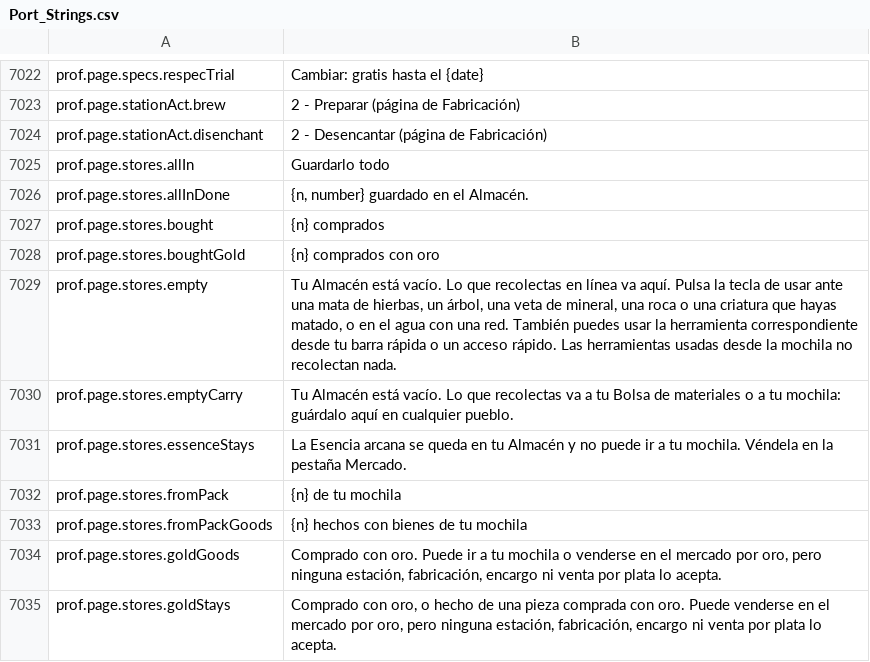
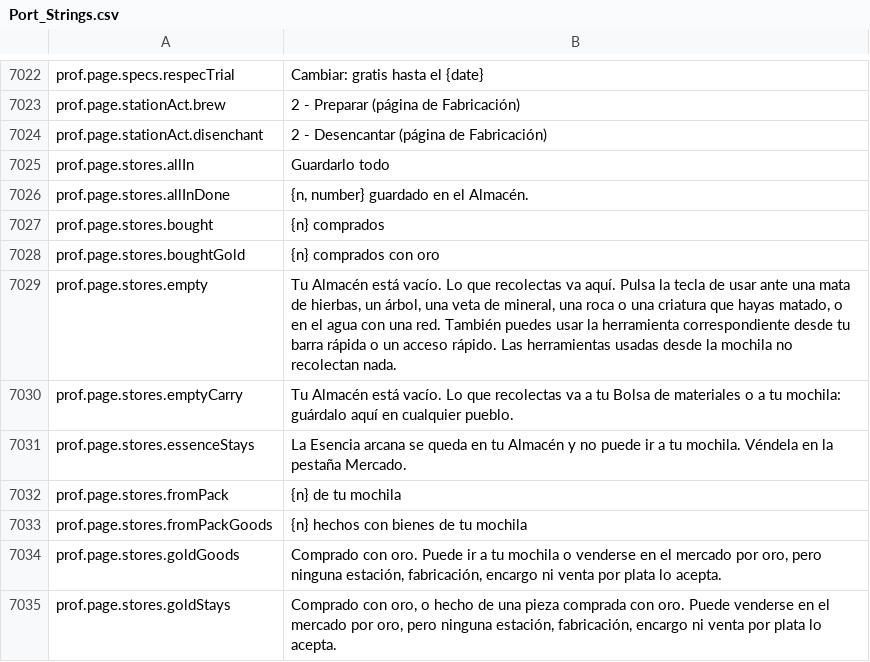
Before and after one commit to Chuz13/daggerfall-forever, a CSV file: locales/es/Port_Strings.csv, drawn as a sheet; only a part is shown, gaps mark what is left out.

```diff
--- a/locales/es/Port_Strings.csv
+++ b/locales/es/Port_Strings.csv
@@ -7030,3 +7030,3 @@ prof.page.stores.bought,"{n} comprados"
 prof.page.stores.boughtGold,"{n} comprados con oro"
-prof.page.stores.empty,"Tu Almacén está vacío. Lo que recolectas en línea va aquí. Pulsa la tecla de usar ante una mata de hierbas, un árbol, una veta de mineral, una roca o una criatura que hayas matado, o en el agua con una red. También puedes usar la herramienta correspondiente desde tu barra rápida o un acceso rápido. Las herramientas usadas desde la mochila no recolectan nada."
+prof.page.stores.empty,"Tu Almacén está vacío. Lo que recolectas va aquí. Pulsa la tecla de usar ante una mata de hierbas, un árbol, una veta de mineral, una roca o una criatura que hayas matado, o en el agua con una red. También puedes usar la herramienta correspondiente desde tu barra rápida o un acceso rápido. Las herramientas usadas desde la mochila no recolectan nada."
 prof.page.stores.emptyCarry,"Tu Almacén está vacío. Lo que recolectas va a tu Bolsa de materiales o a tu mochila: guárdalo aquí en cualquier pueblo."
```
Also changed, not shown: locales/bg/Port_Strings.csv, locales/fi/Port_Strings.csv, 11 other files.
